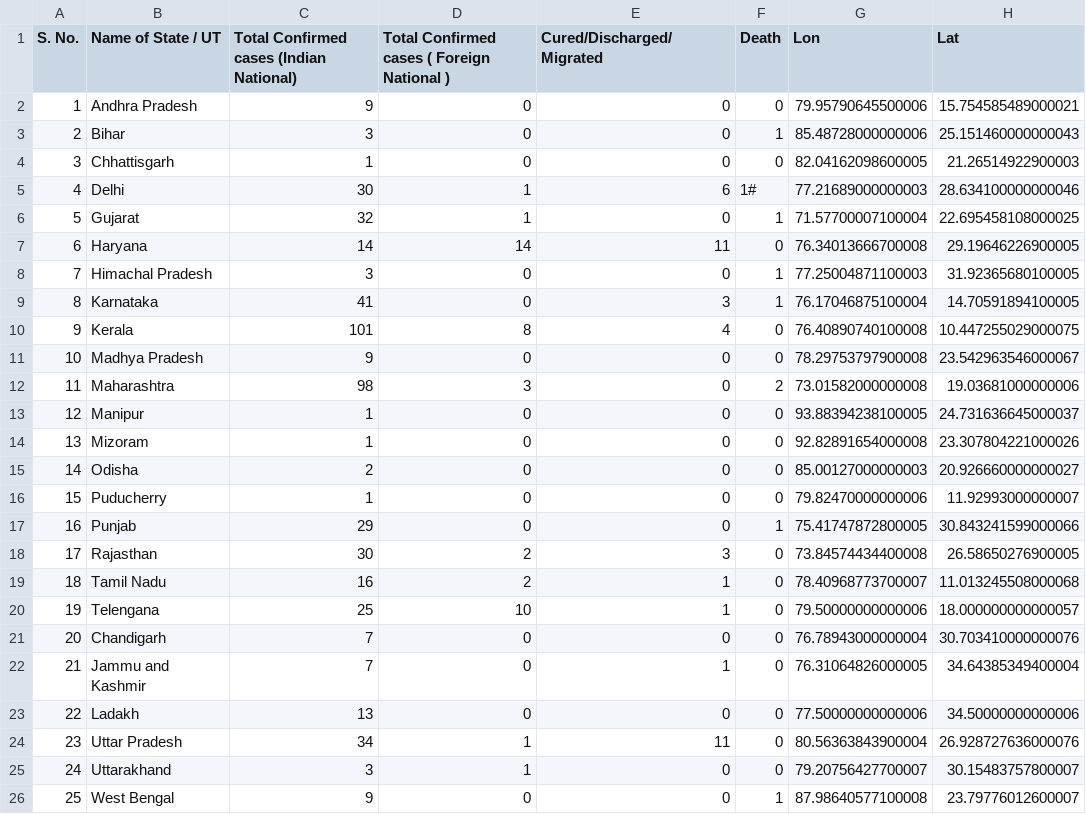
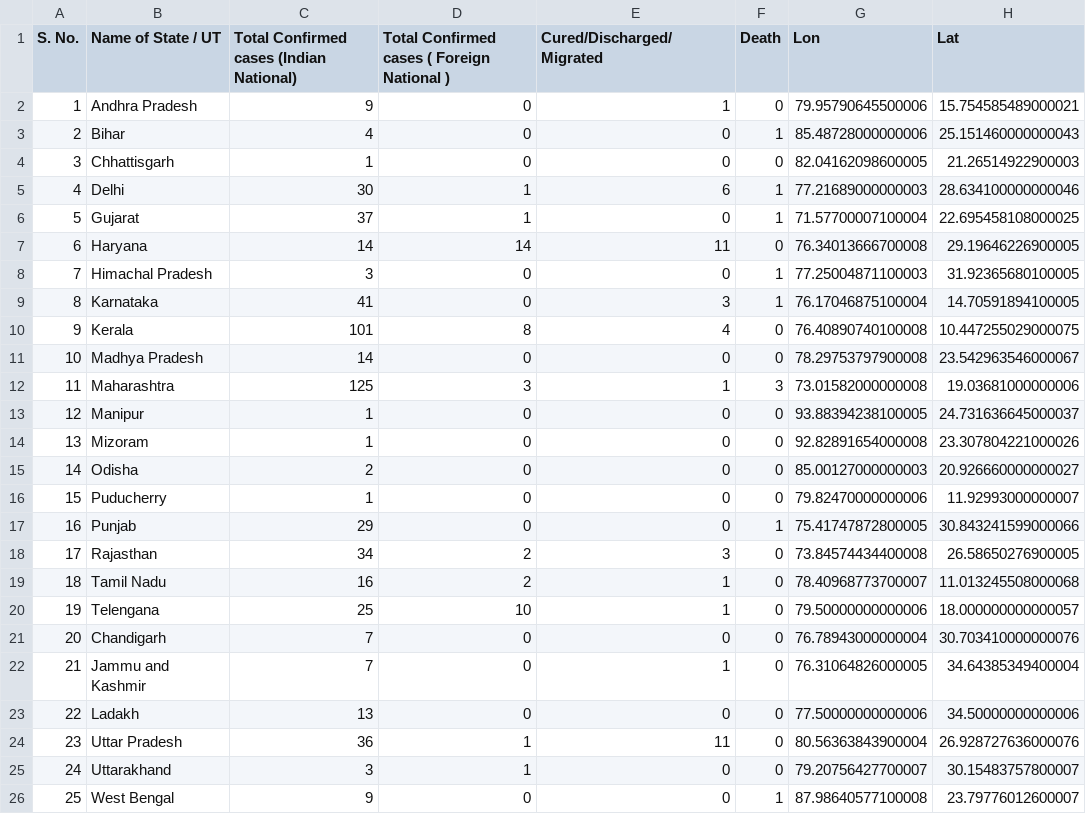
Before and after one commit to armsp/covid19.in, a CSV file: datasets/statewise_distribution/2020-03-25.csv, drawn as a sheet.

```diff
--- a/datasets/statewise_distribution/2020-03-25.csv
+++ b/datasets/statewise_distribution/2020-03-25.csv
@@ -1,7 +1,7 @@
 S. No.,Name of State / UT,Total Confirmed cases (Indian National),Total Confirmed cases ( Foreign National ),Cured/Discharged/Migrated,Death,Lon,Lat
-1,Andhra Pradesh,9,0,0,0,79.95790645500006,15.754585489000021
-2,Bihar,3,0,0,1,85.48728000000006,25.151460000000043
+1,Andhra Pradesh,9,0,1,0,79.95790645500006,15.754585489000021
+2,Bihar,4,0,0,1,85.48728000000006,25.151460000000043
 3,Chhattisgarh,1,0,0,0,82.04162098600005,21.26514922900003
-4,Delhi,30,1,6,1#,77.21689000000003,28.634100000000046
-5,Gujarat,32,1,0,1,71.57700007100004,22.695458108000025
+4,Delhi,30,1,6,1,77.21689000000003,28.634100000000046
+5,Gujarat,37,1,0,1,71.57700007100004,22.695458108000025
 6,Haryana,14,14,11,0,76.34013666700008,29.19646226900005
@@ -10,4 +10,4 @@ S. No.,Name of State / UT,Total Confirmed cases (Indian National),Total Confirme
 9,Kerala,101,8,4,0,76.40890740100008,10.447255029000075
-10,Madhya Pradesh,9,0,0,0,78.29753797900008,23.542963546000067
-11,Maharashtra,98,3,0,2,73.01582000000008,19.03681000000006
+10,Madhya Pradesh,14,0,0,0,78.29753797900008,23.542963546000067
+11,Maharashtra,125,3,1,3,73.01582000000008,19.03681000000006
 12,Manipur,1,0,0,0,93.88394238100005,24.731636645000037
@@ -17,3 +17,3 @@ S. No.,Name of State / UT,Total Confirmed cases (Indian National),Total Confirme
 16,Punjab,29,0,0,1,75.41747872800005,30.843241599000066
-17,Rajasthan,30,2,3,0,73.84574434400008,26.58650276900005
+17,Rajasthan,34,2,3,0,73.84574434400008,26.58650276900005
 18,Tamil Nadu,16,2,1,0,78.40968773700007,11.013245508000068
@@ -23,3 +23,3 @@ S. No.,Name of State / UT,Total Confirmed cases (Indian National),Total Confirme
 22,Ladakh,13,0,0,0,77.50000000000006,34.50000000000006
-23,Uttar Pradesh,34,1,11,0,80.56363843900004,26.928727636000076
+23,Uttar Pradesh,36,1,11,0,80.56363843900004,26.928727636000076
 24,Uttarakhand,3,1,0,0,79.20756427700007,30.15483757800007
```
Also changed, not shown: 3 other files.
